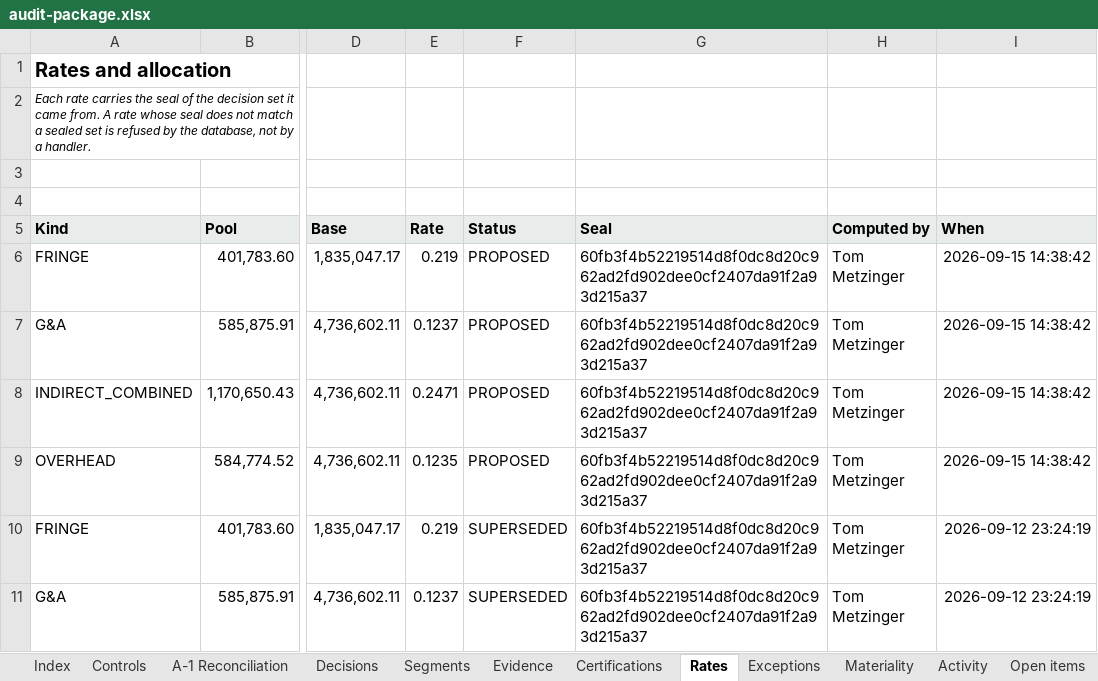
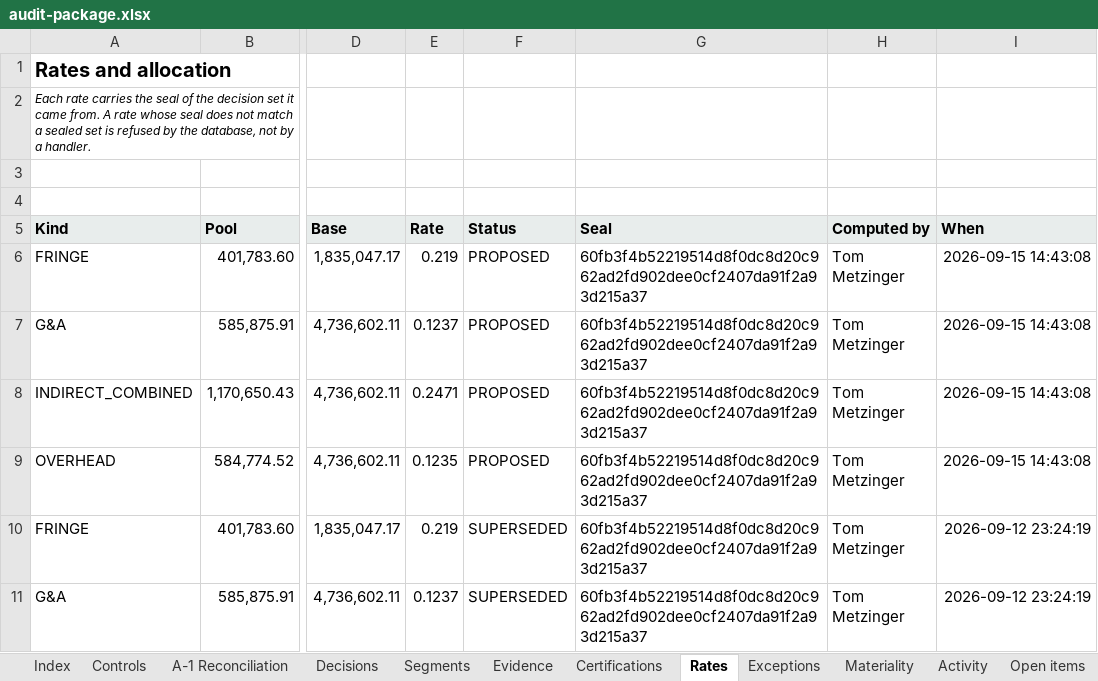
Before and after one commit to ubi-wagner/ybi, an Excel workbook: docs/publications/close-2025/audit-package.xlsx, sheet Rates, drawn as a sheet; only a part is shown, gaps mark what is left out; values as stored, in another font and other column widths than the file's, no borders; the diff names each change by its address in the sheet, - before the commit and + after, or states it on an @@ line.

```diff
--- a/docs/publications/close-2025/audit-package.xlsx (sheet Rates)
+++ b/docs/publications/close-2025/audit-package.xlsx (sheet Rates)
-I6:I9 (When): 2026-09-15 14:38:42
+I6:I9 (When): 2026-09-15 14:43:08
```
Also changed, not shown: sheet Activity, sheet Index, docs/publications/close-2025/auditors-report.xlsx, docs/publications/close-2025/form-990-part-ix.xlsx, 8 other files.
